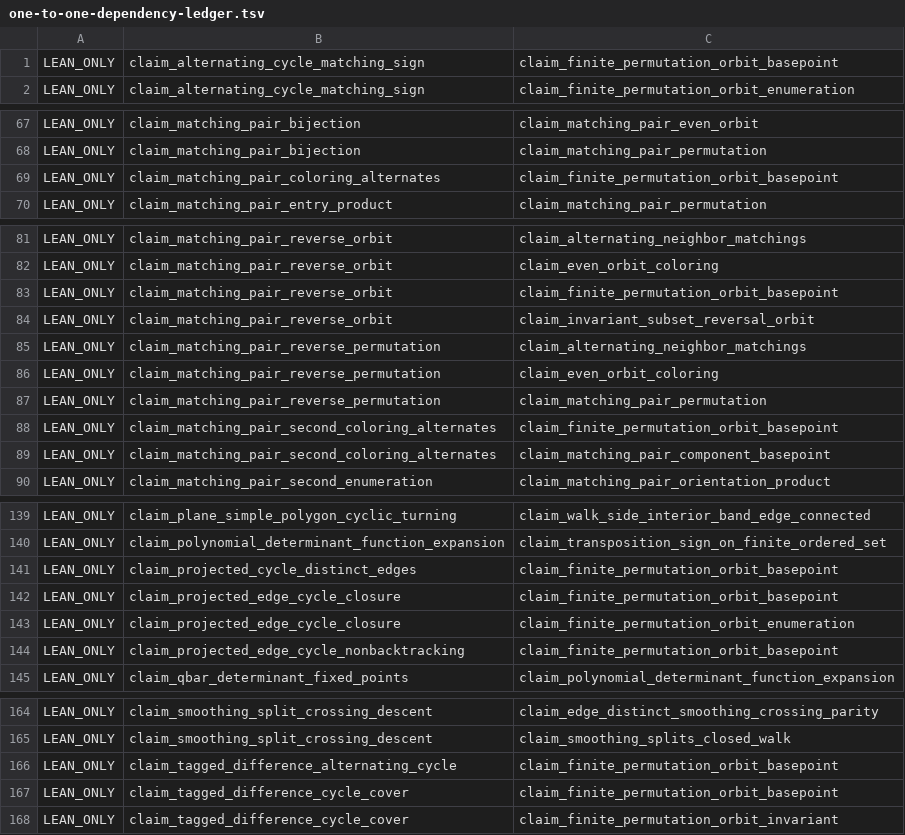
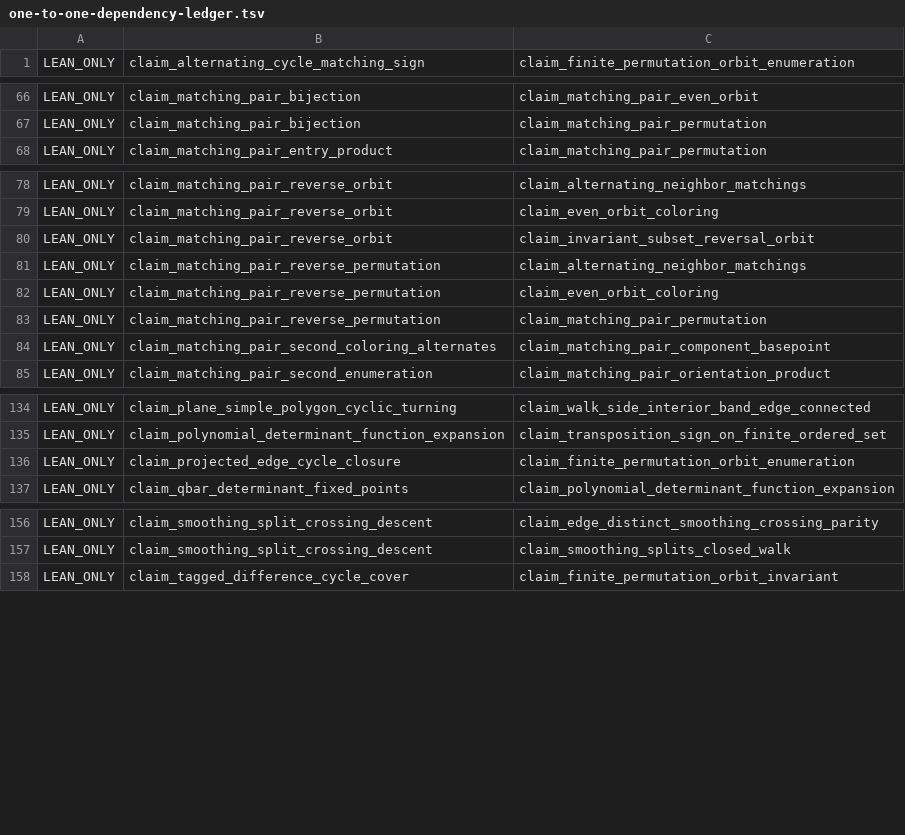
Before and after one commit to masaori/math, a TSV file: exact-solution-of-2d-ising-model-lambda/lean/one-to-one-dependency-ledger.tsv, drawn as a sheet; only a part is shown, gaps mark what is left out; the diff covers the shown part only.

```diff
--- a/exact-solution-of-2d-ising-model-lambda/lean/one-to-one-dependency-ledger.tsv
+++ b/exact-solution-of-2d-ising-model-lambda/lean/one-to-one-dependency-ledger.tsv
@@ -1,2 +1 @@
-LEAN_ONLY	claim_alternating_cycle_matching_sign	claim_finite_permutation_orbit_basepoint
 LEAN_ONLY	claim_alternating_cycle_matching_sign	claim_finite_permutation_orbit_enumeration
@@ -68,3 +67,2 @@ LEAN_ONLY	claim_matching_pair_bijection	claim_matching_pair_even_orbit
 LEAN_ONLY	claim_matching_pair_bijection	claim_matching_pair_permutation
-LEAN_ONLY	claim_matching_pair_coloring_alternates	claim_finite_permutation_orbit_basepoint
 LEAN_ONLY	claim_matching_pair_entry_product	claim_matching_pair_permutation
@@ -82,3 +79,2 @@ LEAN_ONLY	claim_matching_pair_reverse_orbit	claim_alternating_neighbor_matchings
 LEAN_ONLY	claim_matching_pair_reverse_orbit	claim_even_orbit_coloring
-LEAN_ONLY	claim_matching_pair_reverse_orbit	claim_finite_permutation_orbit_basepoint
 LEAN_ONLY	claim_matching_pair_reverse_orbit	claim_invariant_subset_reversal_orbit
@@ -87,3 +83,2 @@ LEAN_ONLY	claim_matching_pair_reverse_permutation	claim_even_orbit_coloring
 LEAN_ONLY	claim_matching_pair_reverse_permutation	claim_matching_pair_permutation
-LEAN_ONLY	claim_matching_pair_second_coloring_alternates	claim_finite_permutation_orbit_basepoint
 LEAN_ONLY	claim_matching_pair_second_coloring_alternates	claim_matching_pair_component_basepoint
@@ -140,6 +135,3 @@ LEAN_ONLY	claim_plane_simple_polygon_cyclic_turning	claim_walk_side_interior_ban
 LEAN_ONLY	claim_polynomial_determinant_function_expansion	claim_transposition_sign_on_finite_ordered_set
-LEAN_ONLY	claim_projected_cycle_distinct_edges	claim_finite_permutation_orbit_basepoint
-LEAN_ONLY	claim_projected_edge_cycle_closure	claim_finite_permutation_orbit_basepoint
 LEAN_ONLY	claim_projected_edge_cycle_closure	claim_finite_permutation_orbit_enumeration
-LEAN_ONLY	claim_projected_edge_cycle_nonbacktracking	claim_finite_permutation_orbit_basepoint
 LEAN_ONLY	claim_qbar_determinant_fixed_points	claim_polynomial_determinant_function_expansion
@@ -165,4 +157,2 @@ LEAN_ONLY	claim_smoothing_split_crossing_descent	claim_edge_distinct_smoothing_c
 LEAN_ONLY	claim_smoothing_split_crossing_descent	claim_smoothing_splits_closed_walk
-LEAN_ONLY	claim_tagged_difference_alternating_cycle	claim_finite_permutation_orbit_basepoint
-LEAN_ONLY	claim_tagged_difference_cycle_cover	claim_finite_permutation_orbit_basepoint
 LEAN_ONLY	claim_tagged_difference_cycle_cover	claim_finite_permutation_orbit_invariant
```
Also changed, not shown: 3 removed rows elsewhere in this file, 5 other files.
